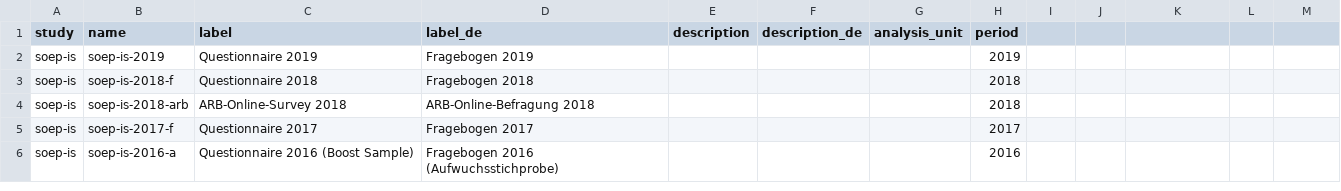
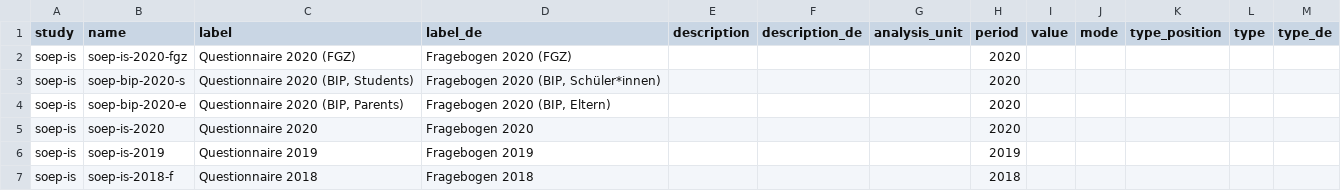
Before and after one commit to paneldata/soep-is, a CSV file: metadata/instruments.csv, drawn as a sheet; only a part is shown; the shorter side is filled out with more unchanged rows; the diff names each change by its address in the sheet, - before the commit and + after, or states it on an @@ line.

```diff
--- a/metadata/instruments.csv
+++ b/metadata/instruments.csv
-I1: (empty)
+I1: value
-J1: (empty)
+J1: mode
-K1: (empty)
+K1: type_position
-L1: (empty)
+L1: type
-M1: (empty)
+M1: type_de
+row 2: soep-is | soep-is-2020-fgz | Questionnaire 2020 (FGZ) | Fragebogen 2020 (FGZ) |  |  |  | 2020
+row 3: soep-is | soep-bip-2020-s | Questionnaire 2020 (BIP, Students) | Fragebogen 2020 (BIP, Schüler*innen) |  |  |  | 2020
+row 4: soep-is | soep-bip-2020-e | Questionnaire 2020 (BIP, Parents) | Fragebogen 2020 (BIP, Eltern) |  |  |  | 2020
+row 5: soep-is | soep-is-2020 | Questionnaire 2020 | Fragebogen 2020 |  |  |  | 2020
```
Also changed, not shown: metadata/attachments.csv, 5 other files.
